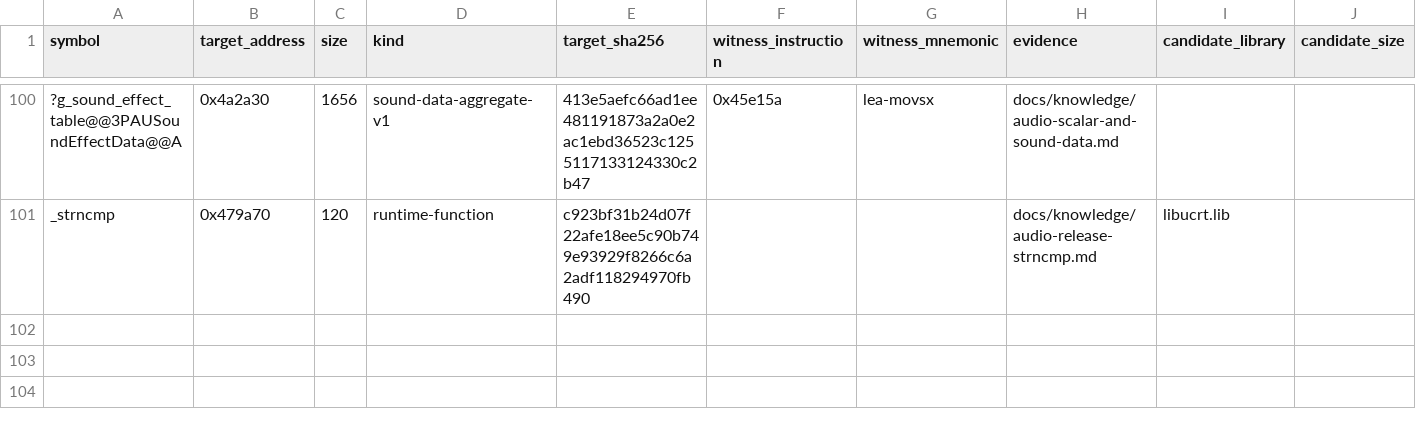
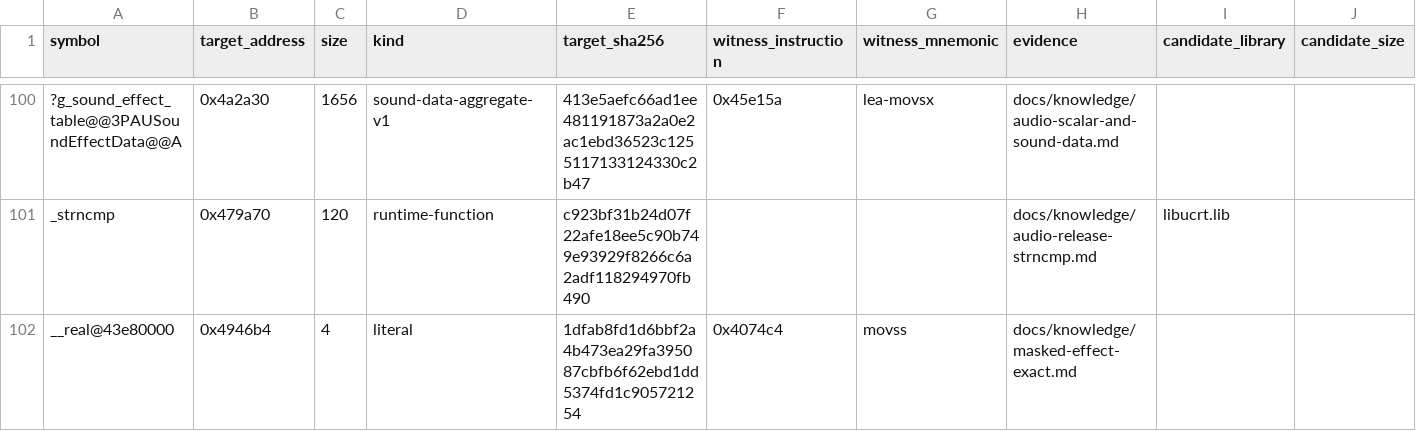
Before and after one commit to N0zoM1z0/th16, a CSV file: config/linkage-bindings.csv, drawn as a sheet; only a part is shown, gaps mark what is left out; the diff names each change by its address in the sheet, - before the commit and + after, or states it on an @@ line.

Commit message:
Verify complete masked-animation draw callback exactly

```diff
--- a/config/linkage-bindings.csv
+++ b/config/linkage-bindings.csv
+row 102: __real@43e80000 | 0x4946b4 | 4 | literal | 1dfab8fd1d6bbf2a4b473ea29fa395087cbfb6f62ebd1dd5374fd1c905721254 | 0x4074c4 | movss | docs/knowledge/masked-effect-exact.md
```
Also changed, not shown: config/function-boundaries.csv, config/functions.csv, 9 other files.
